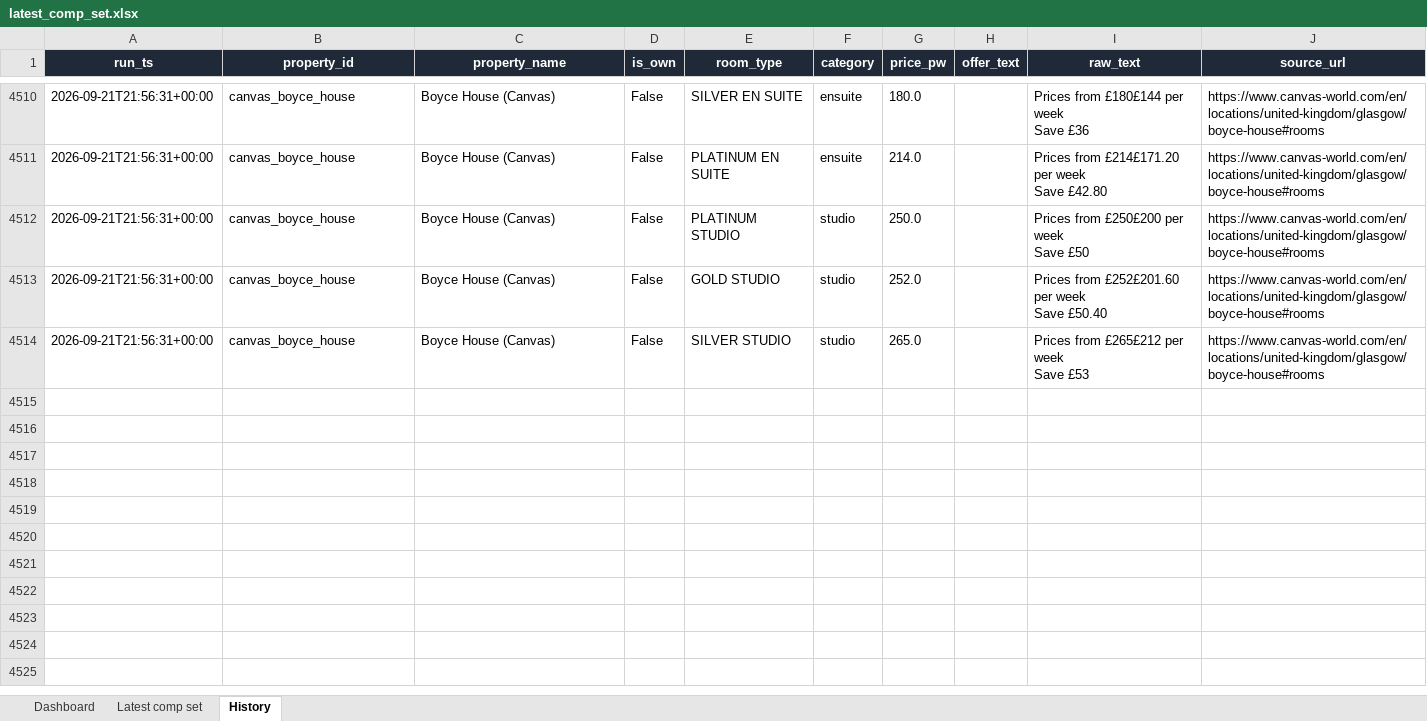
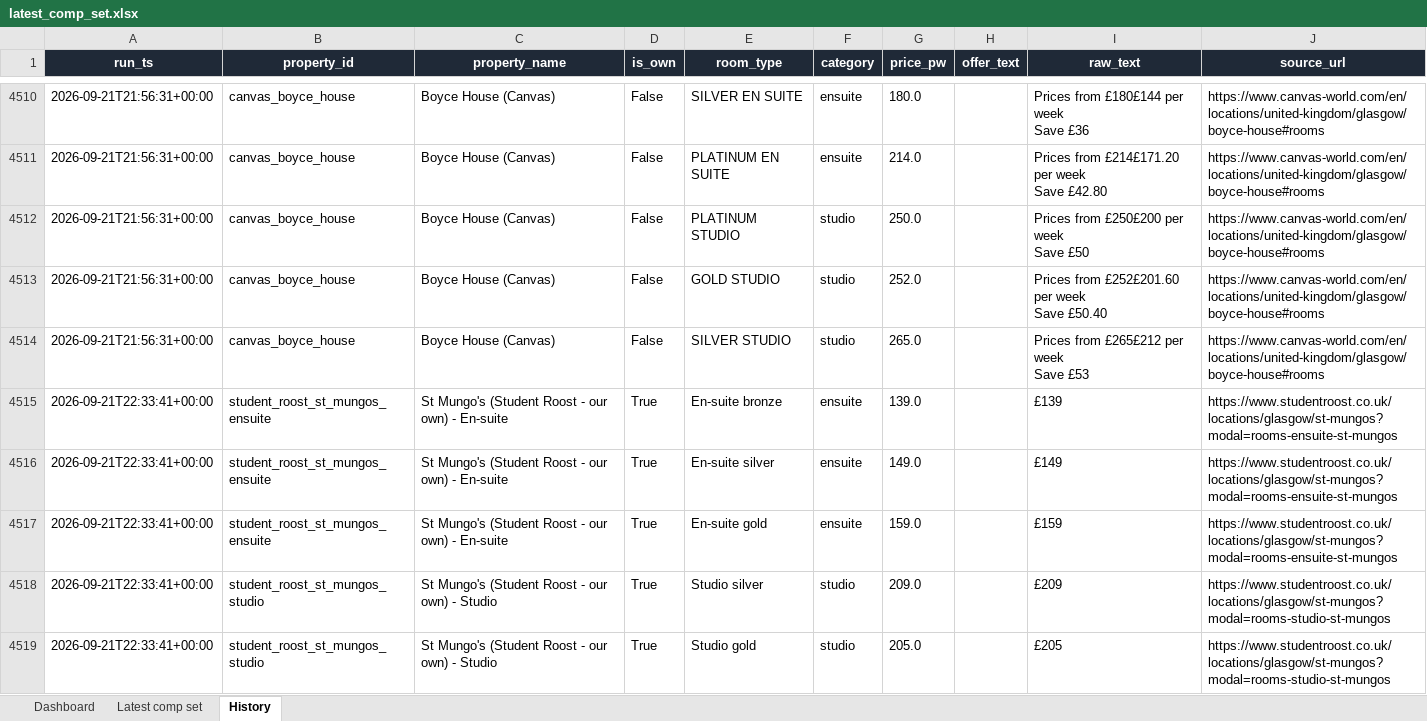
Before and after one commit to markAitcheson/St-Mungo-s, an Excel workbook: data/latest_comp_set.xlsx, sheet History, drawn as a sheet; only a part is shown, gaps mark what is left out; values as stored, in another font and other column widths than the file's, no borders; the diff covers the shown part only; the diff names each change by its address in the sheet, - before the commit and + after, or states it on an @@ line.

```diff
--- a/data/latest_comp_set.xlsx (sheet History)
+++ b/data/latest_comp_set.xlsx (sheet History)
+row 4515: 2026-09-21T22:33:41+00:00 | student_roost_st_mungos_ensuite | St Mungo's (Student Roost - our own) - En-suite | True | En-suite bronze | ensuite | 139.0 |  | £139 | https://www.studentroost.co.uk/locations/glasgow/st-mungos?modal=rooms-ensuite-st-mungos
+row 4516: 2026-09-21T22:33:41+00:00 | student_roost_st_mungos_ensuite | St Mungo's (Student Roost - our own) - En-suite | True | En-suite silver | ensuite | 149.0 |  | £149 | https://www.studentroost.co.uk/locations/glasgow/st-mungos?modal=rooms-ensuite-st-mungos
+row 4517: 2026-09-21T22:33:41+00:00 | student_roost_st_mungos_ensuite | St Mungo's (Student Roost - our own) - En-suite | True | En-suite gold | ensuite | 159.0 |  | £159 | https://www.studentroost.co.uk/locations/glasgow/st-mungos?modal=rooms-ensuite-st-mungos
+row 4518: 2026-09-21T22:33:41+00:00 | student_roost_st_mungos_studio | St Mungo's (Student Roost - our own) - Studio | True | Studio silver | studio | 209.0 |  | £209 | https://www.studentroost.co.uk/locations/glasgow/st-mungos?modal=rooms-studio-st-mungos
+row 4519: 2026-09-21T22:33:41+00:00 | student_roost_st_mungos_studio | St Mungo's (Student Roost - our own) - Studio | True | Studio gold | studio | 205.0 |  | £205 | https://www.studentroost.co.uk/locations/glasgow/st-mungos?modal=rooms-studio-st-mungos
```
Also changed, not shown: 24 added rows elsewhere in this sheet, sheet Dashboard, 1 other file.
